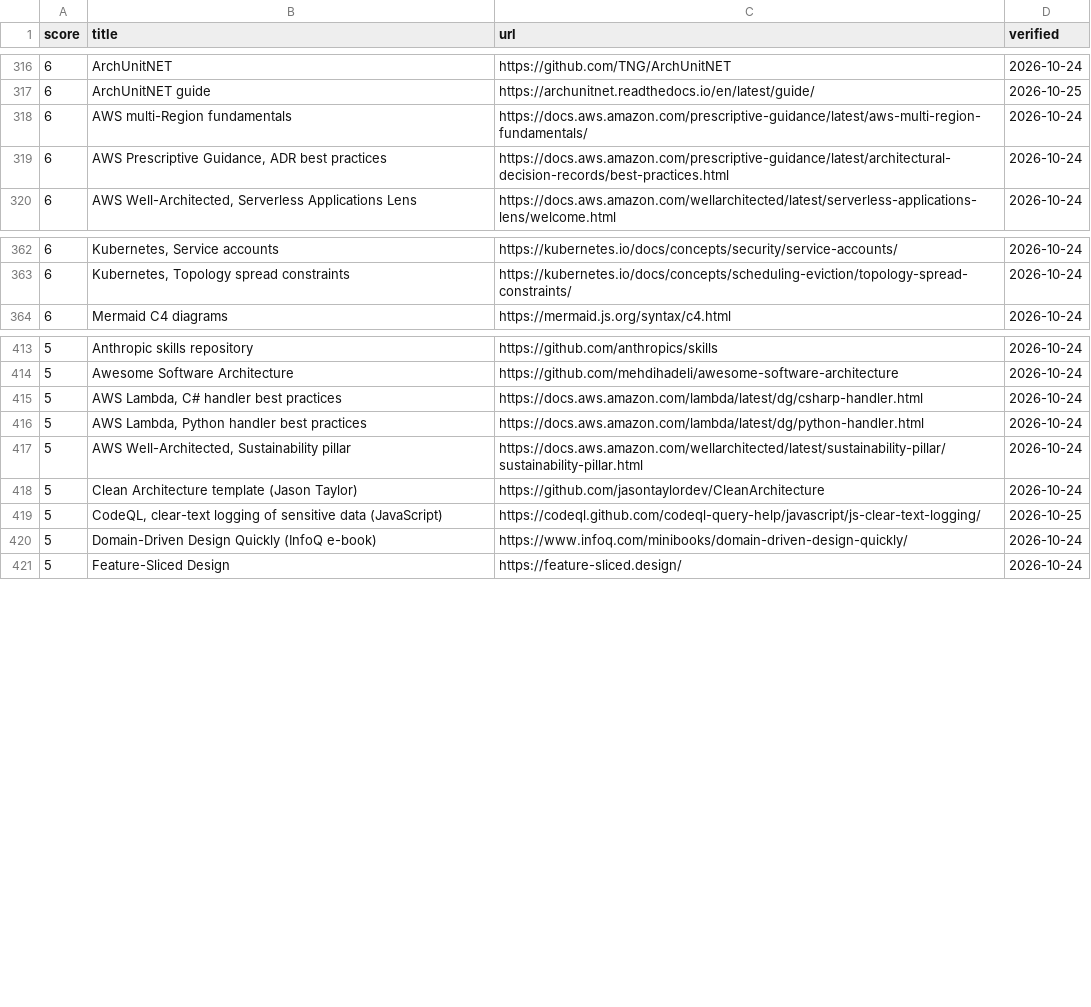
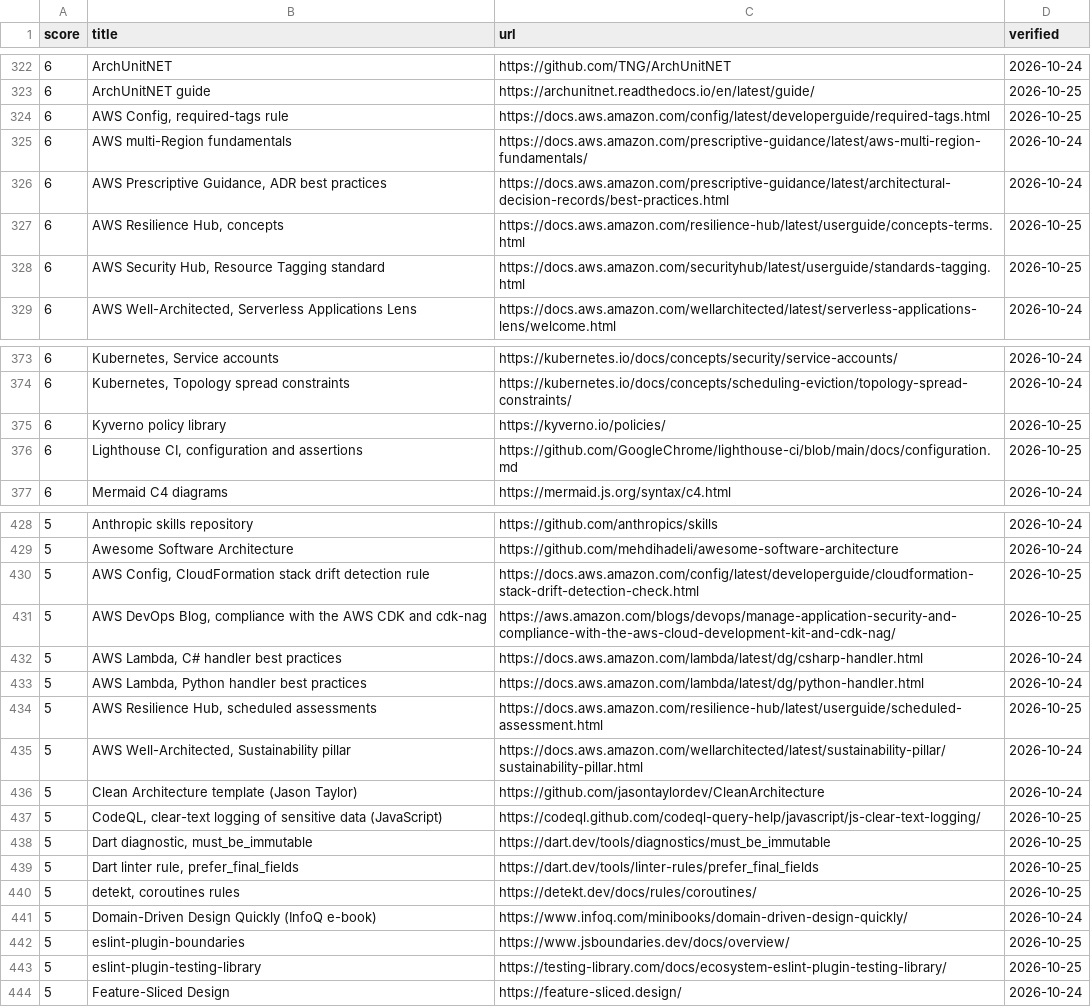
Before and after one commit to depuschm/architecture-guidelines, a CSV file: sources.csv, drawn as a sheet; only a part is shown, gaps mark what is left out; the diff covers the shown part only; the diff names each change by its address in the sheet, - before the commit and + after, or states it on an @@ line.

```diff
--- a/sources.csv
+++ b/sources.csv
+row 324: 6 | AWS Config, required-tags rule | https://docs.aws.amazon.com/config/latest/developerguide/required-tags.html | 2026-10-25
+row 327: 6 | AWS Resilience Hub, concepts | https://docs.aws.amazon.com/resilience-hub/latest/userguide/concepts-terms.html | 2026-10-25
+row 328: 6 | AWS Security Hub, Resource Tagging standard | https://docs.aws.amazon.com/securityhub/latest/userguide/standards-tagging.html | 2026-10-25
+row 375: 6 | Kyverno policy library | https://kyverno.io/policies/ | 2026-10-25
+row 376: 6 | Lighthouse CI, configuration and assertions | https://github.com/GoogleChrome/lighthouse-ci/blob/main/docs/configuration.md | 2026-10-25
+row 430: 5 | AWS Config, CloudFormation stack drift detection rule | https://docs.aws.amazon.com/config/latest/developerguide/cloudformation-stack-drift-detection-check.html | 2026-10-25
+row 431: 5 | AWS DevOps Blog, compliance with the AWS CDK and cdk-nag | https://aws.amazon.com/blogs/devops/manage-application-security-and-compliance-with-the-aws-cloud-development-kit-and-cdk-nag/ | 2026-10-25
+row 434: 5 | AWS Resilience Hub, scheduled assessments | https://docs.aws.amazon.com/resilience-hub/latest/userguide/scheduled-assessment.html | 2026-10-25
+row 438: 5 | Dart diagnostic, must_be_immutable | https://dart.dev/tools/diagnostics/must_be_immutable | 2026-10-25
+row 439: 5 | Dart linter rule, prefer_final_fields | https://dart.dev/tools/linter-rules/prefer_final_fields | 2026-10-25
+row 440: 5 | detekt, coroutines rules | https://detekt.dev/docs/rules/coroutines/ | 2026-10-25
+row 442: 5 | eslint-plugin-boundaries | https://www.jsboundaries.dev/docs/overview/ | 2026-10-25
+row 443: 5 | eslint-plugin-testing-library | https://testing-library.com/docs/ecosystem-eslint-plugin-testing-library/ | 2026-10-25
```
Also changed, not shown: 30 added rows elsewhere in this file, 8 other files.
